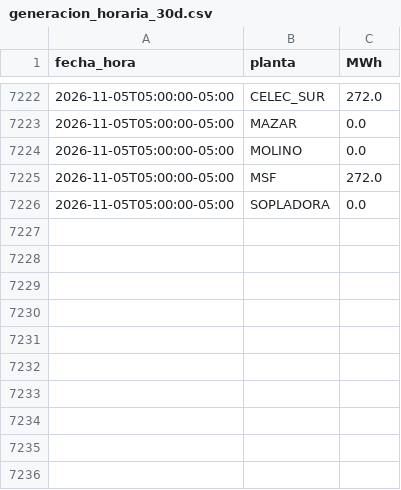
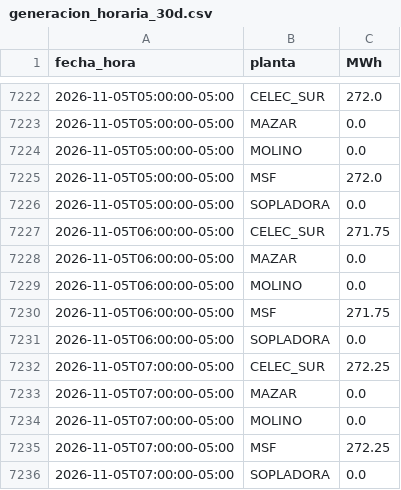
Before and after one commit to screspo111-sys/Energ-a_SC, a CSV file: dashboard/generacion_horaria_30d.csv, drawn as a sheet; only a part is shown, gaps mark what is left out; the diff names each change by its address in the sheet, - before the commit and + after, or states it on an @@ line.

```diff
--- a/dashboard/generacion_horaria_30d.csv
+++ b/dashboard/generacion_horaria_30d.csv
+row 7227: 2026-11-05T06:00:00-05:00 | CELEC_SUR | 271.75
+row 7228: 2026-11-05T06:00:00-05:00 | MAZAR | 0.0
+row 7229: 2026-11-05T06:00:00-05:00 | MOLINO | 0.0
+row 7230: 2026-11-05T06:00:00-05:00 | MSF | 271.75
+row 7231: 2026-11-05T06:00:00-05:00 | SOPLADORA | 0.0
+row 7232: 2026-11-05T07:00:00-05:00 | CELEC_SUR | 272.25
+row 7233: 2026-11-05T07:00:00-05:00 | MAZAR | 0.0
+row 7234: 2026-11-05T07:00:00-05:00 | MOLINO | 0.0
+row 7235: 2026-11-05T07:00:00-05:00 | MSF | 272.25
+row 7236: 2026-11-05T07:00:00-05:00 | SOPLADORA | 0.0
```
Also changed, not shown: dashboard/demanda_sni.csv, dashboard/estado_nacional_diario.csv, 9 other files.
